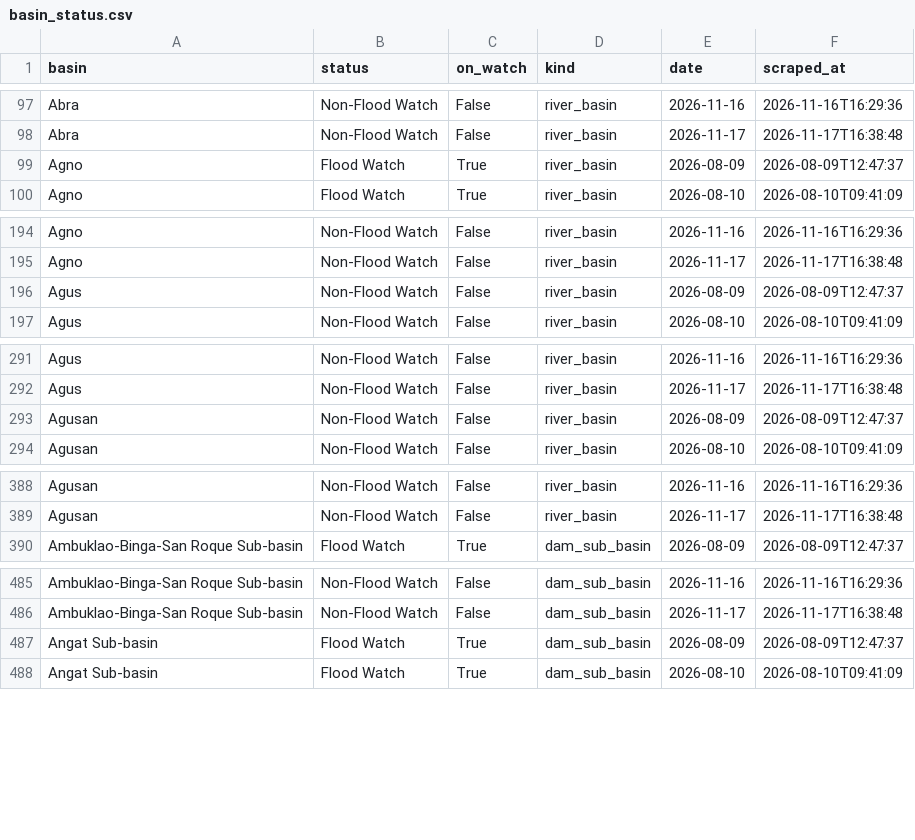
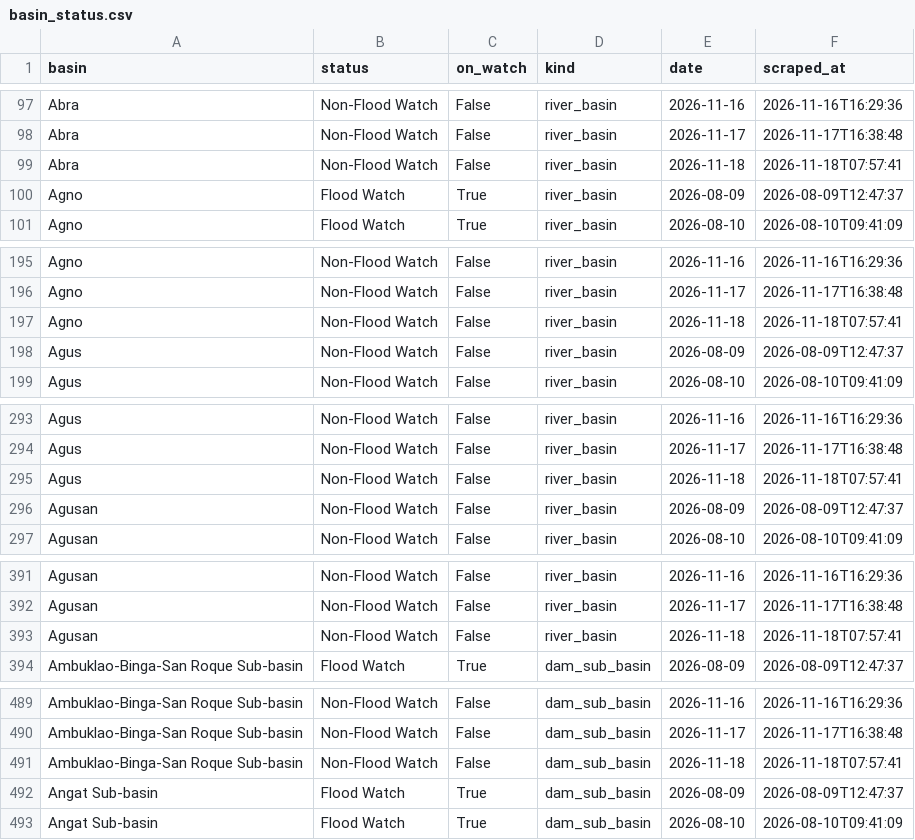
Before and after one commit to Zeref538/apaw, a CSV file: data/basin_status.csv, drawn as a sheet; only a part is shown, gaps mark what is left out; the diff covers the shown part only.

```diff
--- a/data/basin_status.csv
+++ b/data/basin_status.csv
@@ -98,2 +98,3 @@ Abra,Non-Flood Watch,False,river_basin,2026-11-16,2026-11-16T16:29:36
 Abra,Non-Flood Watch,False,river_basin,2026-11-17,2026-11-17T16:38:48
+Abra,Non-Flood Watch,False,river_basin,2026-11-18,2026-11-18T07:57:41
 Agno,Flood Watch,True,river_basin,2026-08-09,2026-08-09T12:47:37
@@ -195,2 +196,3 @@ Agno,Non-Flood Watch,False,river_basin,2026-11-16,2026-11-16T16:29:36
 Agno,Non-Flood Watch,False,river_basin,2026-11-17,2026-11-17T16:38:48
+Agno,Non-Flood Watch,False,river_basin,2026-11-18,2026-11-18T07:57:41
 Agus,Non-Flood Watch,False,river_basin,2026-08-09,2026-08-09T12:47:37
@@ -292,2 +294,3 @@ Agus,Non-Flood Watch,False,river_basin,2026-11-16,2026-11-16T16:29:36
 Agus,Non-Flood Watch,False,river_basin,2026-11-17,2026-11-17T16:38:48
+Agus,Non-Flood Watch,False,river_basin,2026-11-18,2026-11-18T07:57:41
 Agusan,Non-Flood Watch,False,river_basin,2026-08-09,2026-08-09T12:47:37
@@ -389,2 +392,3 @@ Agusan,Non-Flood Watch,False,river_basin,2026-11-16,2026-11-16T16:29:36
 Agusan,Non-Flood Watch,False,river_basin,2026-11-17,2026-11-17T16:38:48
+Agusan,Non-Flood Watch,False,river_basin,2026-11-18,2026-11-18T07:57:41
 Ambuklao-Binga-San Roque Sub-basin,Flood Watch,True,dam_sub_basin,2026-08-09,2026-08-09T12:47:37
@@ -486,2 +490,3 @@ Ambuklao-Binga-San Roque Sub-basin,Non-Flood Watch,False,dam_sub_basin,2026-11-1
 Ambuklao-Binga-San Roque Sub-basin,Non-Flood Watch,False,dam_sub_basin,2026-11-17,2026-11-17T16:38:48
+Ambuklao-Binga-San Roque Sub-basin,Non-Flood Watch,False,dam_sub_basin,2026-11-18,2026-11-18T07:57:41
 Angat Sub-basin,Flood Watch,True,dam_sub_basin,2026-08-09,2026-08-09T12:47:37
```
Also changed, not shown: 17 added rows elsewhere in this file, data/dam_levels.csv, 5 other files.
